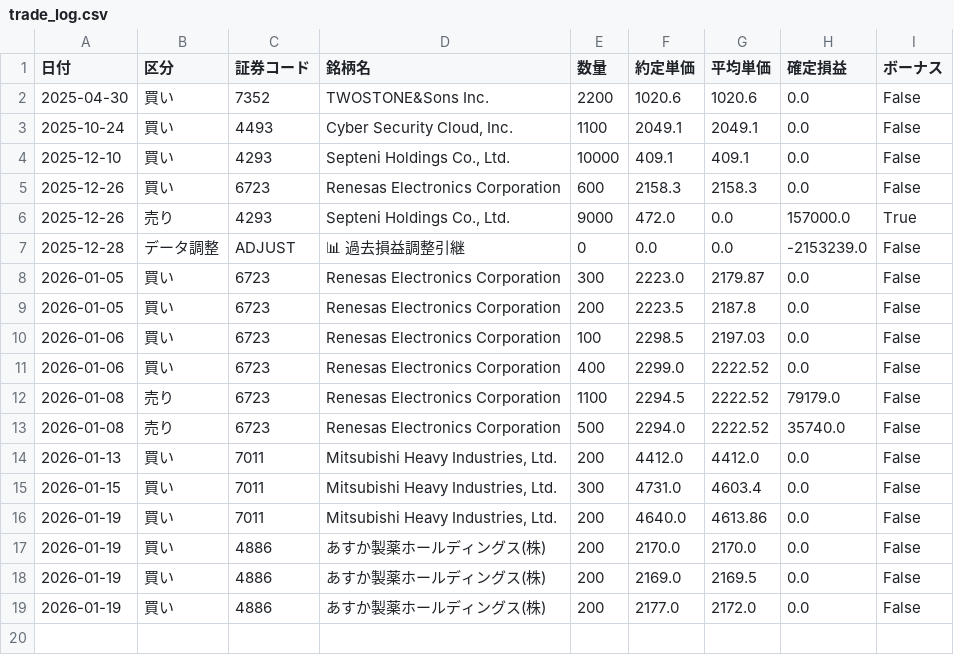
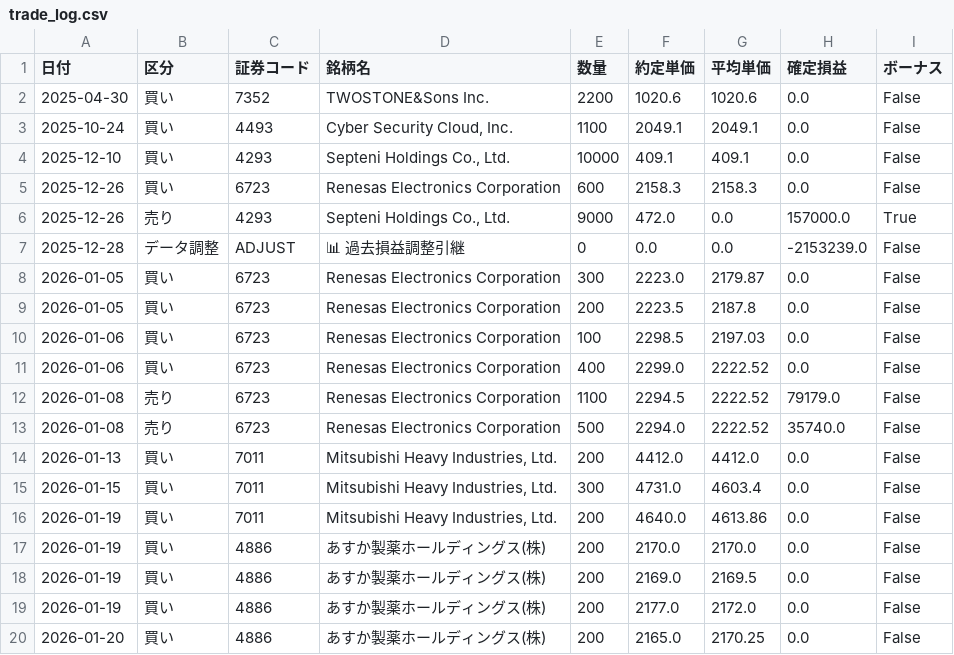
Before and after one commit to reiwa1019-cmyk/J_Phantom_Gear, a CSV file: trade_log.csv, drawn as a sheet; the diff names each change by its address in the sheet, - before the commit and + after, or states it on an @@ line.

Commit message:
Update trade_log.csv

```diff
--- a/trade_log.csv
+++ b/trade_log.csv
+row 20: 2026-01-20 | 買い | 4886 | あすか製薬ホールディングス(株) | 200 | 2165.0 | 2170.25 | 0.0 | False
```
